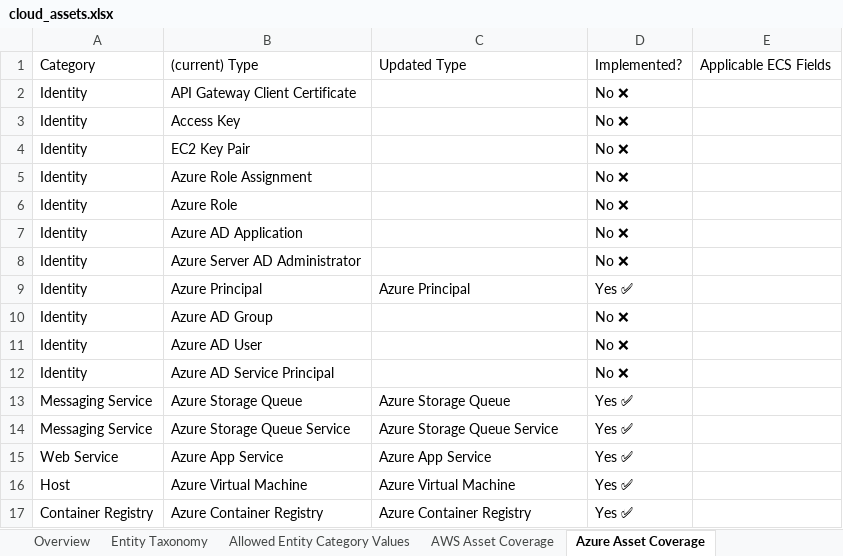
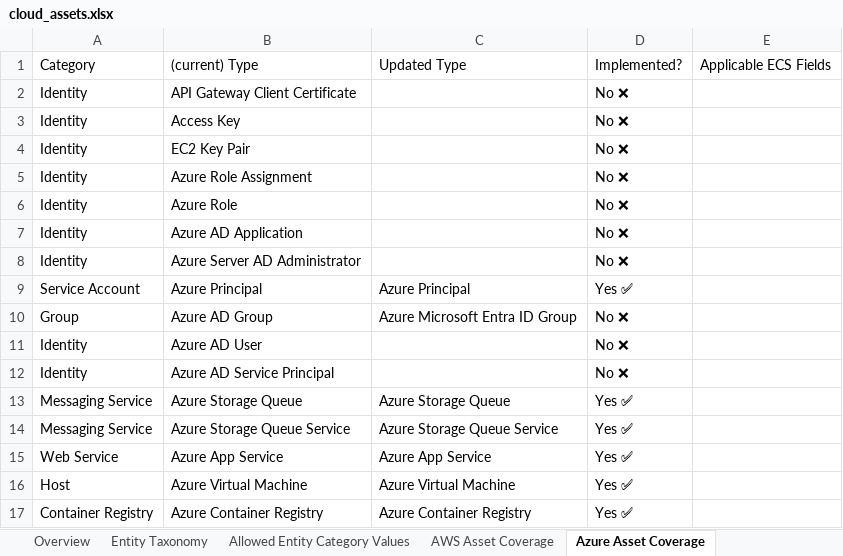
Before and after one commit to elastic/cloudbeat, an Excel workbook: internal/inventory/cloud_assets.xlsx, sheet Azure Asset Coverage, drawn as a sheet; only a part is shown; values as stored, in another font and other column widths than the file's, no borders; charts and pictures not drawn; the diff names each change by its address in the sheet, - before the commit and + after, or states it on an @@ line.

Commit message:
[Asset Inventory][Azure] Add missing resources and ECS fields required for GA (#2954)
* add Azure RoleDefinition

* add Azure Entra Groups

* add Azure Entra Users

* update Azure Service Principal category

* fix missing tenant info in Azure

* add ECS to Roles

* add ECS Group fields to Asset definition

* start filling Azure ECS

* add missing Blob Containers and fetch Labels/Tags where possible

* fix existing unit tests for Azure Inventory

* reclassify Blob Container Service

* extract VM properties

* fix expected value

* align principal with cloud assets sheet

* make linters happier

* update all missing ECS fields

* fix test cases

* make test cases race-condition-proof

* remove redundant todo

* add helper func test

* extend test case

* make linter happy

* skip asset.go in coverage

* cover resource-graph file

* add test for BlobContainers

* update ASSETS.md

* use mapstructure.Decode

* unpack properties to struct and test it

* fixes for linters

* gci

```diff
--- a/internal/inventory/cloud_assets.xlsx (sheet Azure Asset Coverage)
+++ b/internal/inventory/cloud_assets.xlsx (sheet Azure Asset Coverage)
-A9: Identity
+A9: Service Account
-A10: Identity
+A10: Group
-C10: (empty)
+C10: Azure Microsoft Entra ID Group
```
Also changed, not shown: 20 other files.
